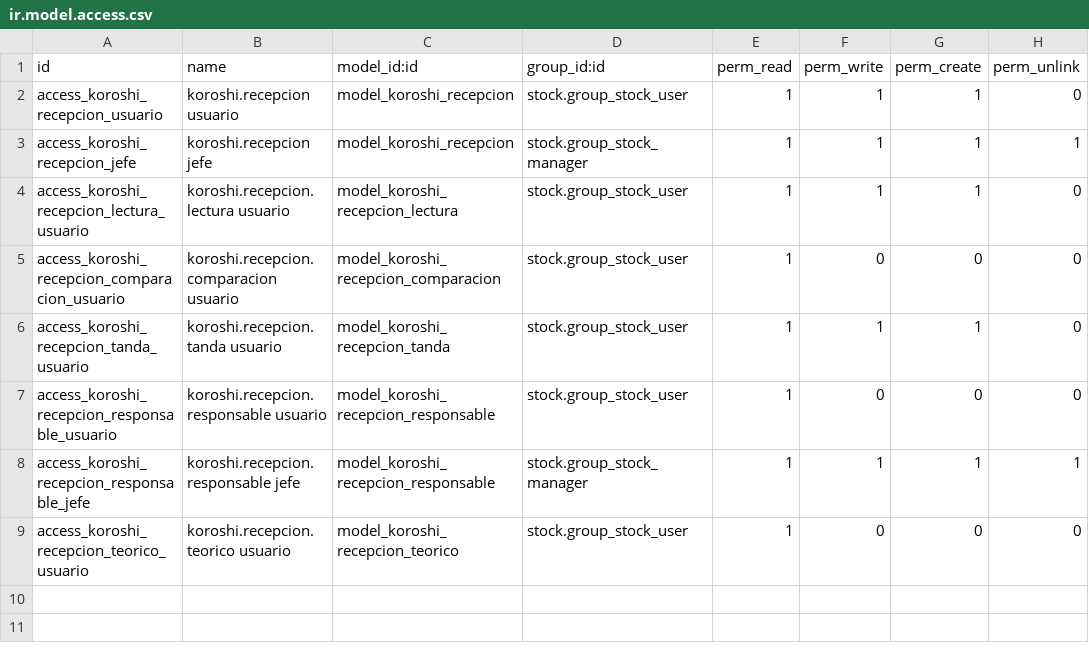
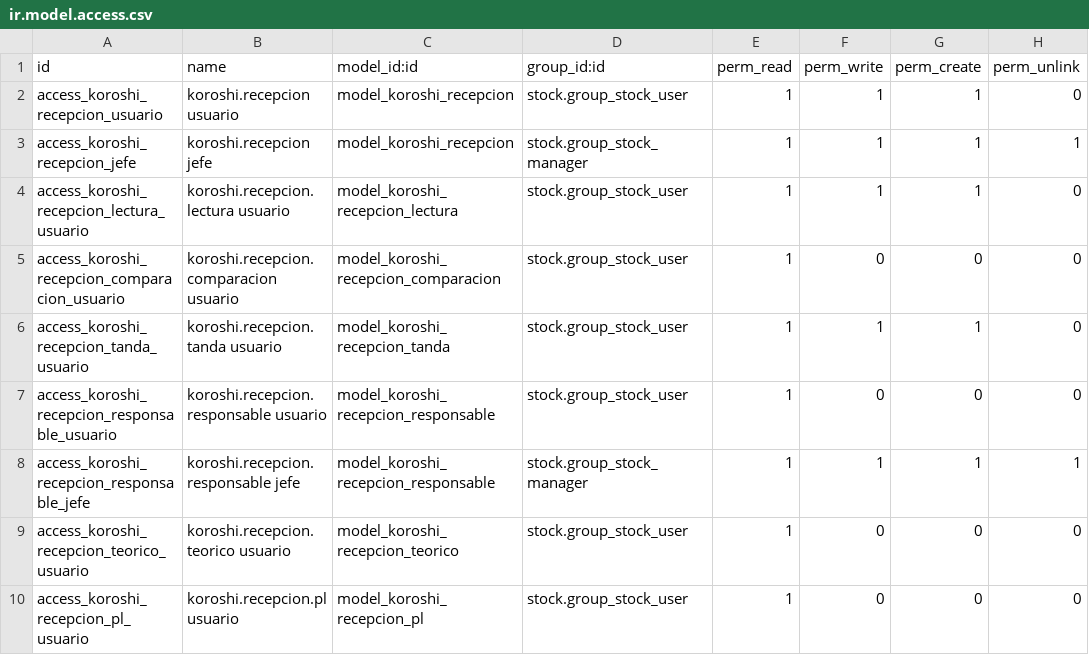
Before and after one commit to IsaacAndreu/OleadasKoroshi, a CSV file: odoo/modulos/koroshi_recepcion/security/ir.model.access.csv, drawn as a sheet; the diff names each change by its address in the sheet, - before the commit and + after, or states it on an @@ line.

```diff
--- a/odoo/modulos/koroshi_recepcion/security/ir.model.access.csv
+++ b/odoo/modulos/koroshi_recepcion/security/ir.model.access.csv
+row 10: access_koroshi_recepcion_pl_usuario | koroshi.recepcion.pl usuario | model_koroshi_recepcion_pl | stock.group_stock_user | 1 | 0 | 0 | 0
```
Also changed, not shown: 10 other files.
